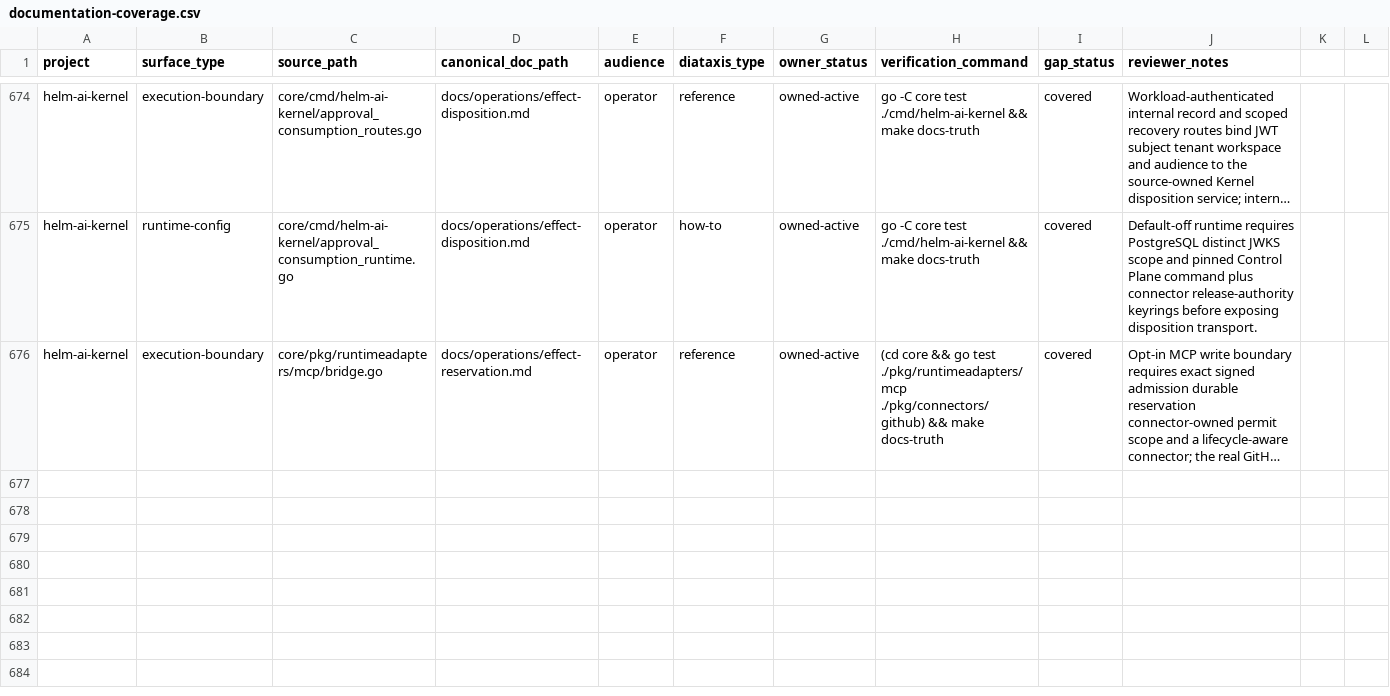
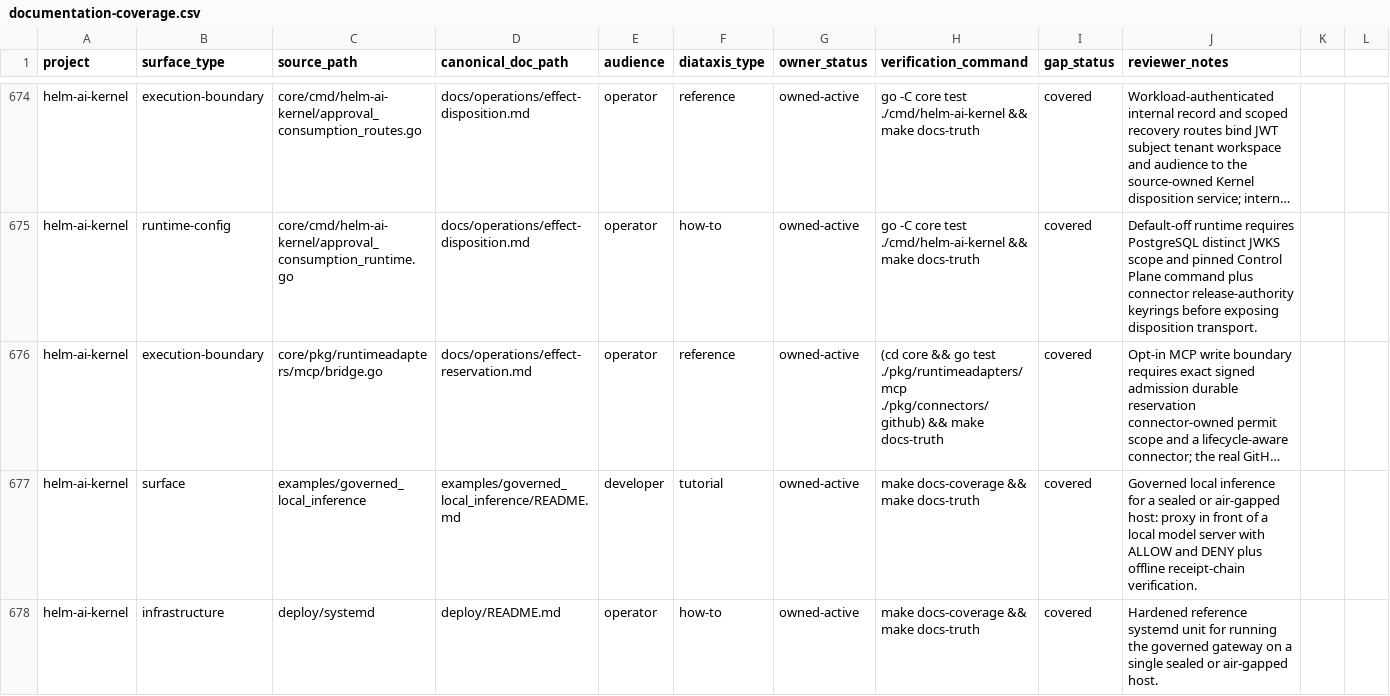
Before and after one commit to Mindburn-Labs/helm-ai-kernel, a CSV file: docs/documentation-coverage.csv, drawn as a sheet; only a part is shown, gaps mark what is left out; long unchanged cells end in …; the diff names each change by its address in the sheet, - before the commit and + after, or states it on an @@ line.

```diff
--- a/docs/documentation-coverage.csv
+++ b/docs/documentation-coverage.csv
+row 677: helm-ai-kernel | surface | examples/governed_local_inference | examples/governed_local_inference/README.md | developer | tutorial | owned-active | make docs-coverage && make docs-truth | covered | Governed local inference for a sealed or air-gapped host: proxy in front of a local model server with ALLOW and DENY plus offline receipt-chain verification.
+row 678: helm-ai-kernel | infrastructure | deploy/systemd | deploy/README.md | operator | how-to | owned-active | make docs-coverage && make docs-truth | covered | Hardened reference systemd unit for running the governed gateway on a single sealed or air-gapped host.
```
Also changed, not shown: 13 other files.
